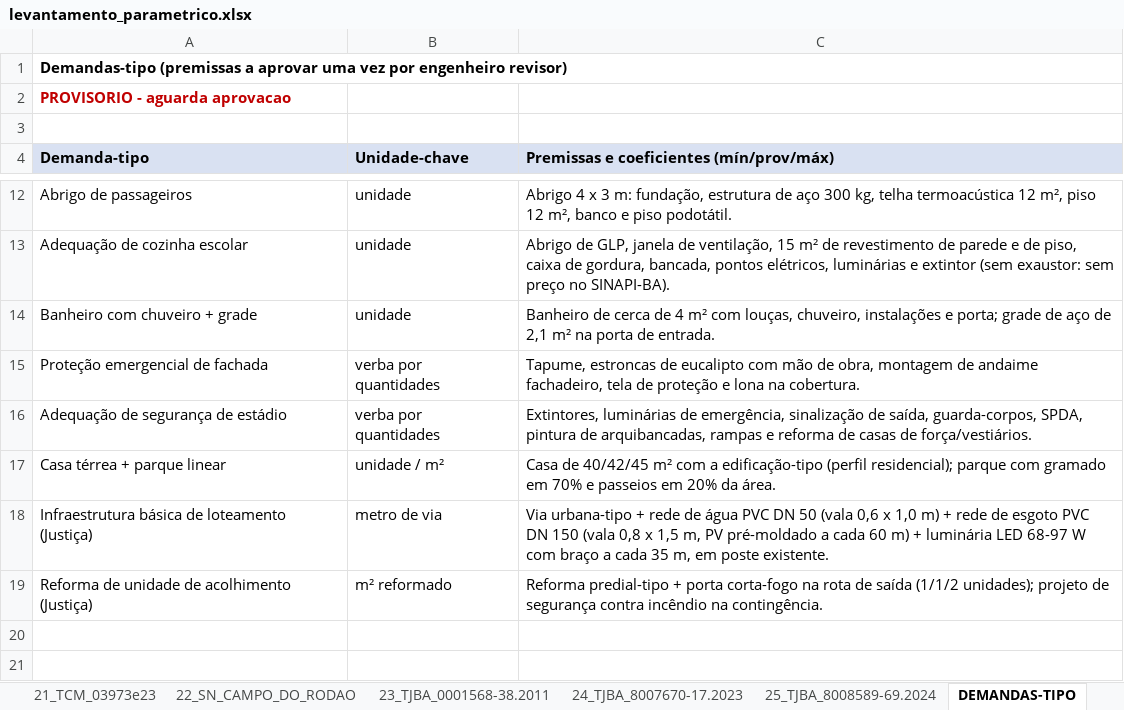
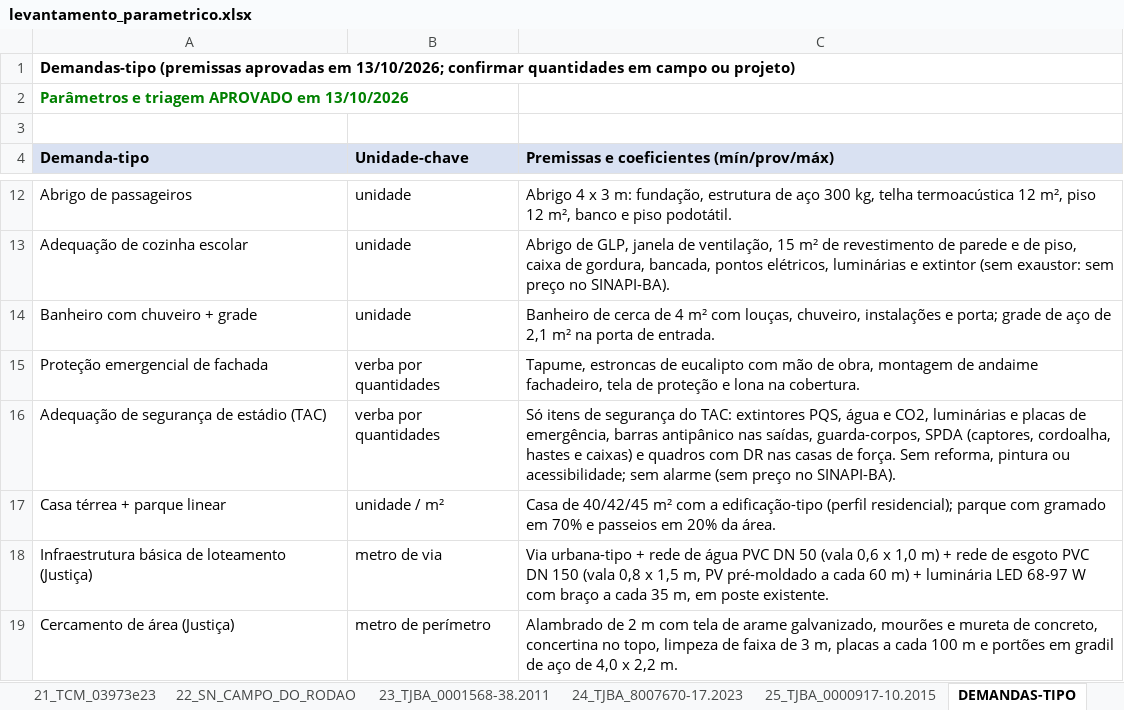
Before and after one commit to seinfrailheusprocessos-ship-it/Omega, an Excel workbook: mp_levantamento/levantamento_parametrico.xlsx, sheet DEMANDAS-TIPO, drawn as a sheet; only a part is shown, gaps mark what is left out; values as stored, in another font and other column widths than the file's, no borders; removed rows and columns are numbered as before the commit, all else as after; the diff names each change by its address in the sheet, - before the commit and + after, or states it on an @@ line.

```diff
--- a/mp_levantamento/levantamento_parametrico.xlsx (sheet DEMANDAS-TIPO)
+++ b/mp_levantamento/levantamento_parametrico.xlsx (sheet DEMANDAS-TIPO)
-sheet tab: 25_TJBA_8008589-69.2024
+sheet tab: 25_TJBA_0000917-10.2015
-A1 (Demanda-tipo): Demandas-tipo (premissas a aprovar uma vez por engenheiro revisor)
+A1 (Demanda-tipo): Demandas-tipo (premissas aprovadas em 13/10/2026; confirmar quantidades em campo ou projeto)
-A2 (Demanda-tipo): PROVISORIO - aguarda aprovacao
+A2 (Demanda-tipo): Parâmetros e triagem APROVADO em 13/10/2026
-A2 text colour: #C00000
+A2 text colour: #008000
-A16 (Demanda-tipo): Adequação de segurança de estádio
+A16 (Demanda-tipo): Adequação de segurança de estádio (TAC)
-C16: Extintores, luminárias de emergência, sinalização de saída, guarda-corpos, SPDA, pintura de arquibancadas, rampas e reforma de casas de força/vestiários.
+C16: Só itens de segurança do TAC: extintores PQS, água e CO2, luminárias e placas de emergência, barras antipânico nas saídas, guarda-corpos, SPDA (captores, cordoalha, hastes e caixas) e quadros com DR nas casas de força. Sem reforma, pintura ou acessibilidade; sem alarme (sem preço no SINAPI-BA).
-row 19: Reforma de unidade de acolhimento (Justiça) | m² reformado | Reforma predial-tipo + porta corta-fogo na rota de saída (1/1/2 unidades); projeto de segurança contra incêndio na contingência.
+row 19: Cercamento de área (Justiça) | metro de perímetro | Alambrado de 2 m com tela de arame galvanizado, mourões e mureta de concreto, concertina no topo, limpeza de faixa de 3 m, placas a cada 100 m e portões em gradil de aço de 4,0 x 2,2 m.
```
Also changed, not shown: sheet 17_TJBA_0006323-71.2012, sheet 25_TJBA_0000917-10.2015, sheet RESUMO, sheet PARAMETROS, sheet 20_TJBA_8005837-61.2023, sheet 24_TJBA_8007670-17.2023, 22 more sheets, formulas that keep their value, 19 other files.
